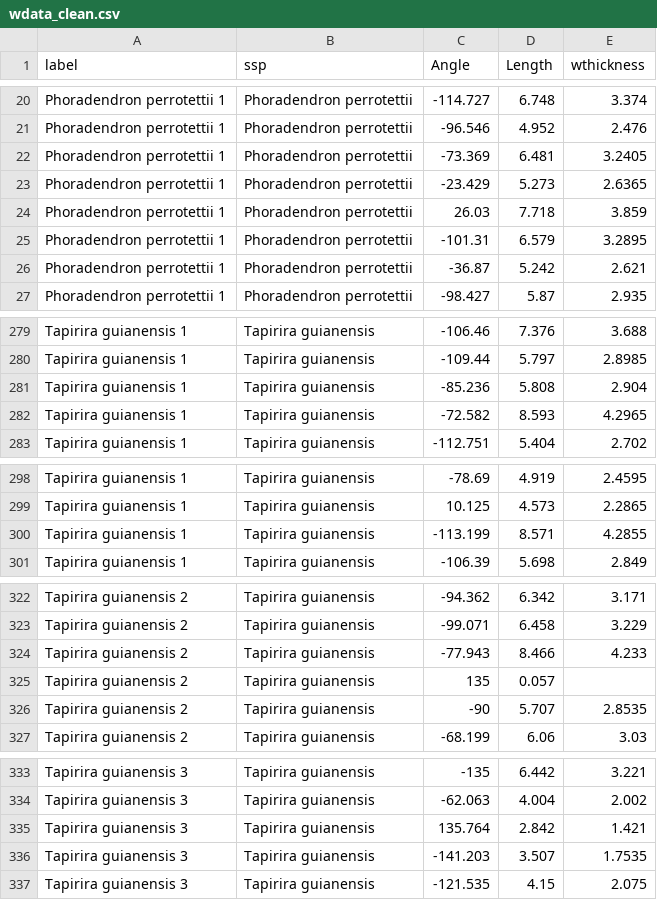
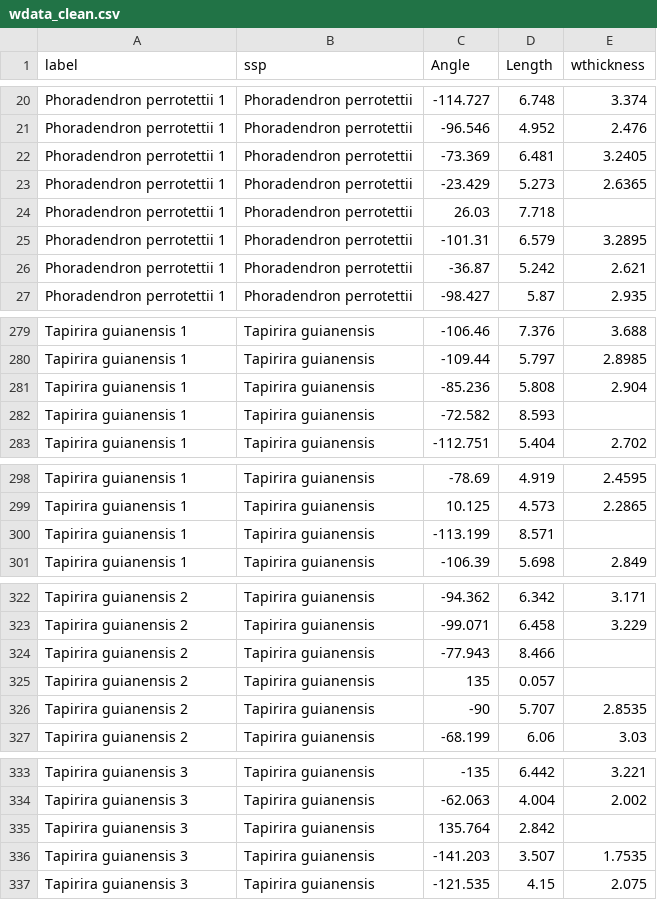
Before and after one commit to VictorSibinelli/Parasite-HostPitMembranes, a CSV file: data/processed/wdata_clean.csv, drawn as a sheet; only a part is shown, gaps mark what is left out; the diff covers the shown part only.

```diff
--- a/data/processed/wdata_clean.csv
+++ b/data/processed/wdata_clean.csv
@@ -23,3 +23,3 @@ Phoradendron perrotettii 1,Phoradendron perrotettii,-73.369,6.481,3.2405
 Phoradendron perrotettii 1,Phoradendron perrotettii,-23.429,5.273,2.6365
-Phoradendron perrotettii 1,Phoradendron perrotettii,26.03,7.718,3.859
+Phoradendron perrotettii 1,Phoradendron perrotettii,26.03,7.718,
 Phoradendron perrotettii 1,Phoradendron perrotettii,-101.31,6.579,3.2895
@@ -281,3 +281,3 @@ Tapirira guianensis 1,Tapirira guianensis,-109.44,5.797,2.8985
 Tapirira guianensis 1,Tapirira guianensis,-85.236,5.808,2.904
-Tapirira guianensis 1,Tapirira guianensis,-72.582,8.593,4.2965
+Tapirira guianensis 1,Tapirira guianensis,-72.582,8.593,
 Tapirira guianensis 1,Tapirira guianensis,-112.751,5.404,2.702
@@ -299,3 +299,3 @@ Tapirira guianensis 1,Tapirira guianensis,-78.69,4.919,2.4595
 Tapirira guianensis 1,Tapirira guianensis,10.125,4.573,2.2865
-Tapirira guianensis 1,Tapirira guianensis,-113.199,8.571,4.2855
+Tapirira guianensis 1,Tapirira guianensis,-113.199,8.571,
 Tapirira guianensis 1,Tapirira guianensis,-106.39,5.698,2.849
@@ -323,3 +323,3 @@ Tapirira guianensis 2,Tapirira guianensis,-94.362,6.342,3.171
 Tapirira guianensis 2,Tapirira guianensis,-99.071,6.458,3.229
-Tapirira guianensis 2,Tapirira guianensis,-77.943,8.466,4.233
+Tapirira guianensis 2,Tapirira guianensis,-77.943,8.466,
 Tapirira guianensis 2,Tapirira guianensis,135,0.057,
@@ -334,3 +334,3 @@ Tapirira guianensis 3,Tapirira guianensis,-135,6.442,3.221
 Tapirira guianensis 3,Tapirira guianensis,-62.063,4.004,2.002
-Tapirira guianensis 3,Tapirira guianensis,135.764,2.842,1.421
+Tapirira guianensis 3,Tapirira guianensis,135.764,2.842,
 Tapirira guianensis 3,Tapirira guianensis,-141.203,3.507,1.7535
```
Also changed, not shown: 4 edited cells elsewhere in this file, 12 other files.
